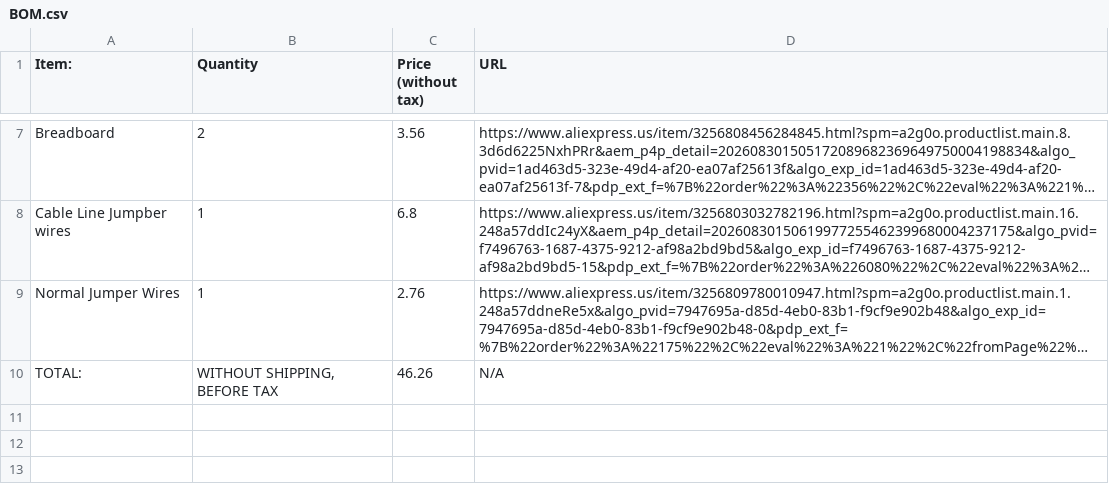
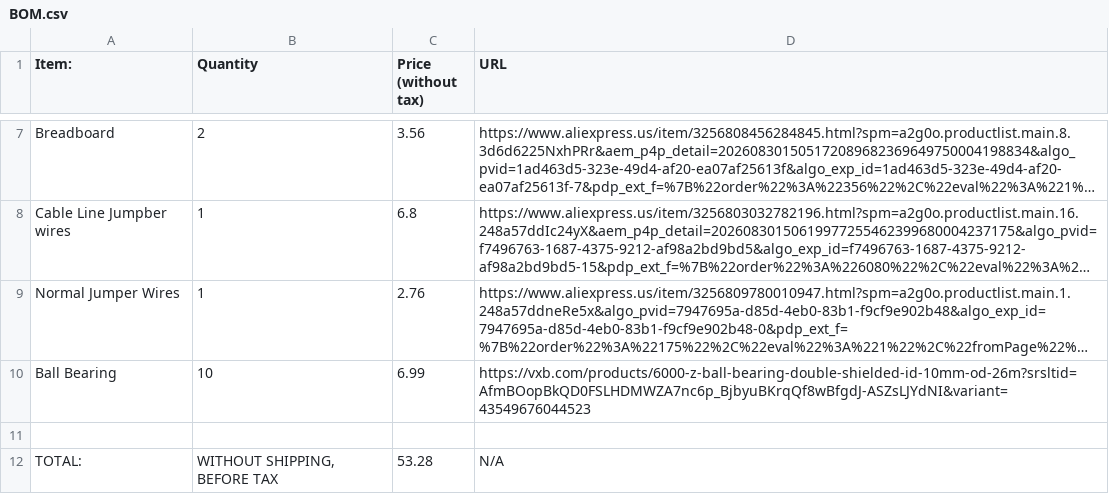
Before and after one commit to Biscutbuilder/ESP-CAR, a CSV file: BOM.csv, drawn as a sheet; only a part is shown, gaps mark what is left out; long unchanged cells end in …; addresses are those after the commit; the diff names each change by its address in the sheet, - before the commit and + after, or states it on an @@ line.

Commit message:
Update BOM.csv

```diff
--- a/BOM.csv
+++ b/BOM.csv
+row 10: Ball Bearing | 10 | 6.99 | https://vxb.com/products/6000-z-ball-bearing-double-shielded-id-10mm-od-26m?srsltid=AfmBOopBkQD0FSLHDMWZA7nc6p_BjbyuBKrqQf8wBfgdJ-ASZsLJYdNI&variant=43549676044523
+row 11: (empty)
-C12 (Price (without tax)): 46.26
+C12 (Price (without tax)): 53.28
```
